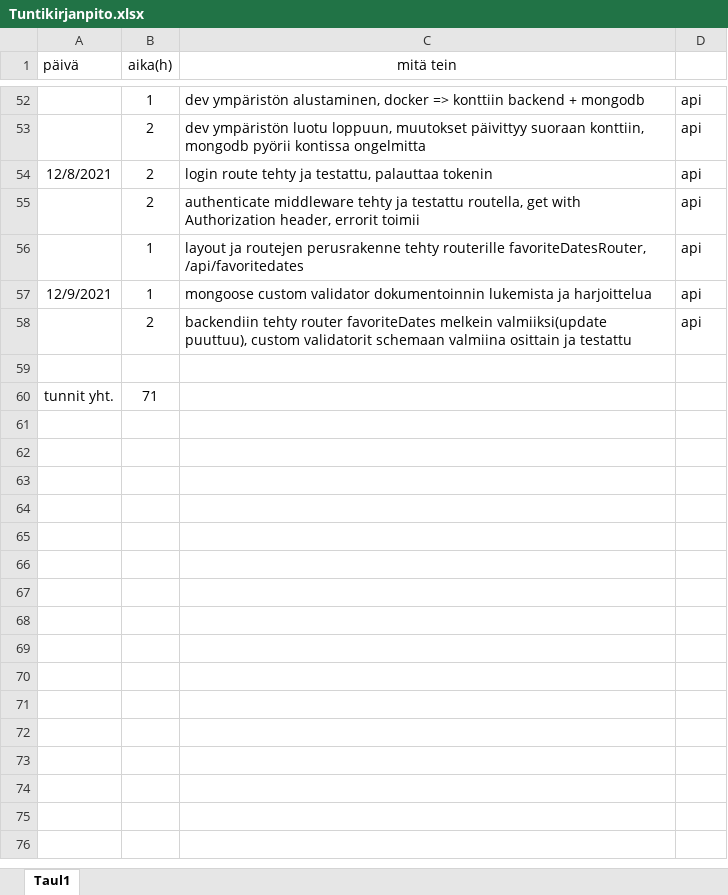
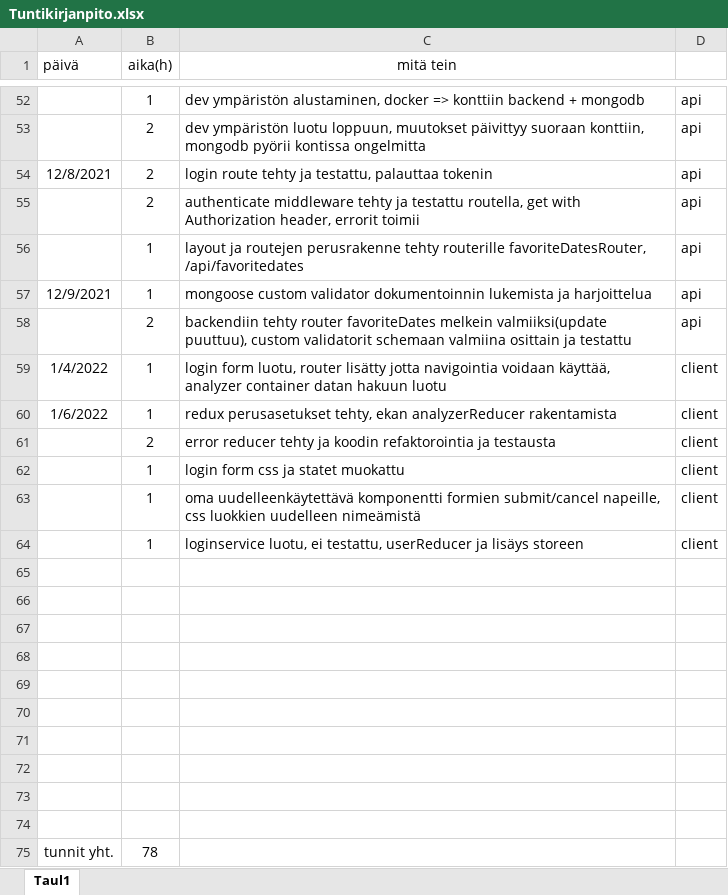
Before and after one commit to KoskinenTimo/Crypto-Analyzer-For-Scrooge, an Excel workbook: Tuntikirjanpito.xlsx, sheet Taul1, drawn as a sheet; only a part is shown, gaps mark what is left out; values as stored, in another font and other column widths than the file's, no borders; addresses are those after the commit; the diff names each change by its address in the sheet, - before the commit and + after, or states it on an @@ line.

Commit message:
code refactoring and first redux implementation steps

```diff
--- a/Tuntikirjanpito.xlsx (sheet Taul1)
+++ b/Tuntikirjanpito.xlsx (sheet Taul1)
+row 59: 1/4/2022 | 1 | login form luotu, router lisätty jotta navigointia voidaan käyttää, analyzer container datan hakuun luotu | client
+row 60: 1/6/2022 | 1 | redux perusasetukset tehty, ekan analyzerReducer rakentamista | client
+row 61:  | 2 | error reducer tehty ja koodin refaktorointia ja testausta | client
+row 62:  | 1 | login form css ja statet muokattu | client
+row 63:  | 1 | oma uudelleenkäytettävä komponentti formien submit/cancel napeille, css luokkien uudelleen nimeämistä | client
+row 64:  | 1 | loginservice luotu, ei testattu, userReducer ja lisäys storeen | client
-row 66: tunnit yht. | 71
+row 66: (empty)
+row 67: (empty)
+row 68: (empty)
+row 69: (empty)
+row 70: (empty)
+row 71: (empty)
+row 72: (empty)
+row 73: (empty)
+row 74: (empty)
+row 75: tunnit yht. | 78
```
Also changed, not shown: 22 other files.
